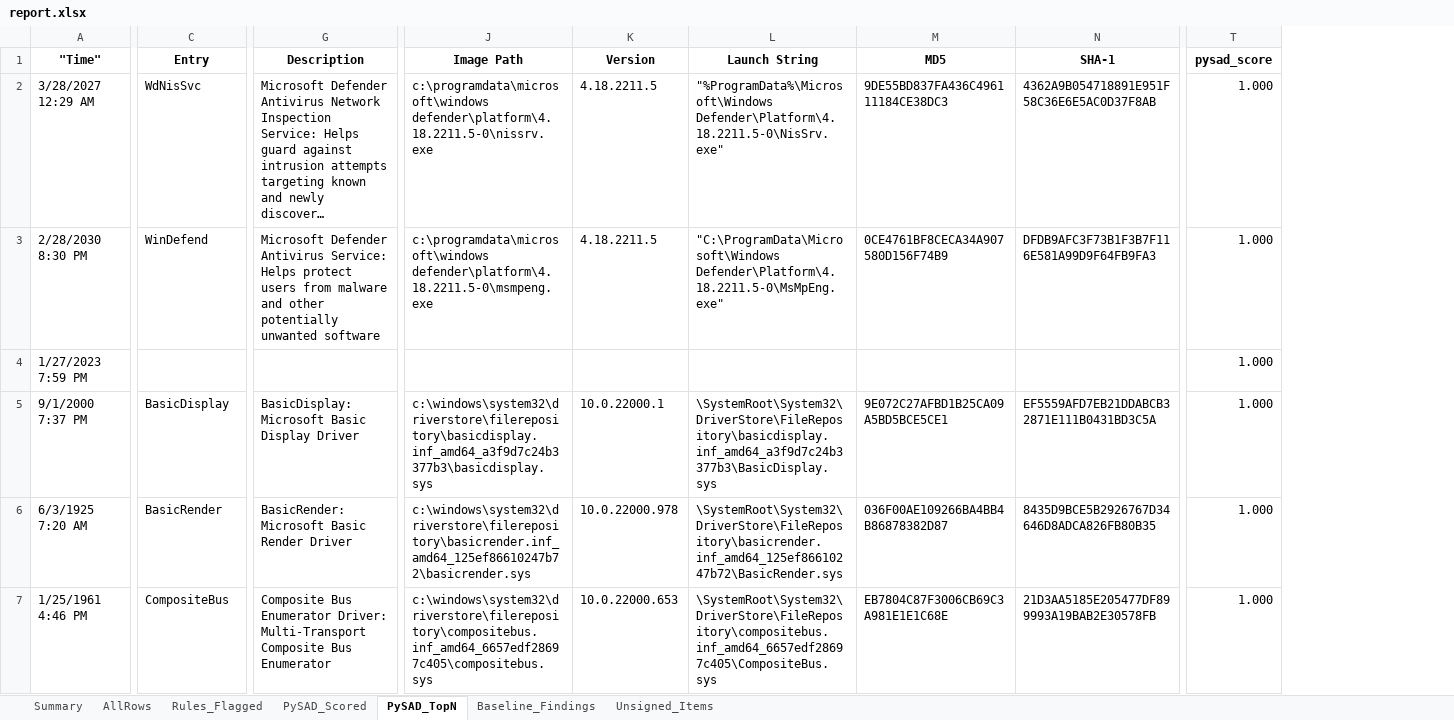
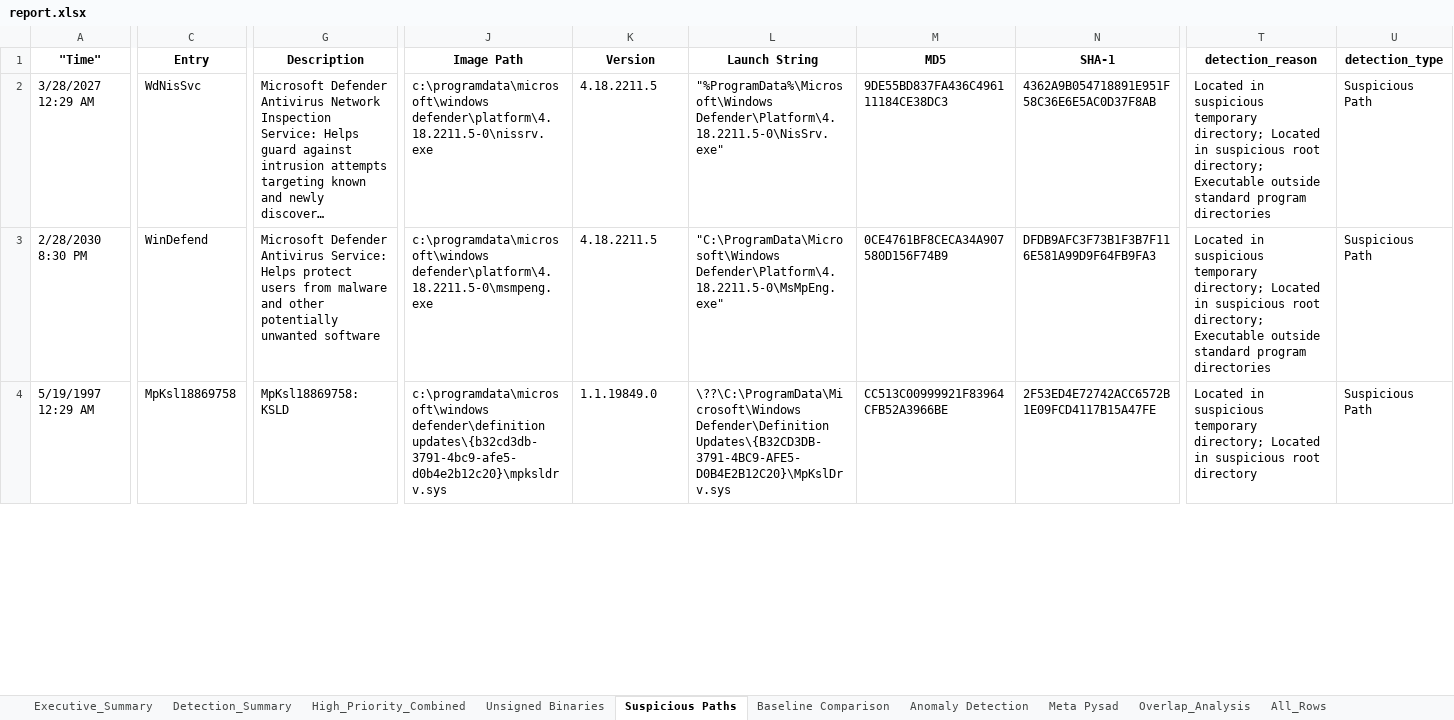
Before and after one commit to limgreg/AUTORUN-ANALYZER, an Excel workbook: report.xlsx, sheet Suspicious Paths, drawn as a sheet; only a part is shown, gaps mark what is left out; long unchanged cells end in …; values as stored, in another font and other column widths than the file's, no borders; removed rows and columns are numbered as before the commit, all else as after; rows hold the shown columns only; the diff covers the shown part only; the diff names each change by its address in the sheet, - before the commit and + after, or states it on an @@ line.

Commit message:
task completed version 3.0

```diff
--- a/report.xlsx (sheet Suspicious Paths)
+++ b/report.xlsx (sheet Suspicious Paths)
-sheet tab: Summary
+sheet tab: Executive_Summary
-sheet tab: AllRows
+sheet tab: Detection_Summary
-sheet tab: Rules_Flagged
+sheet tab: High_Priority_Combined
-sheet tab: PySAD_Scored
+sheet tab: Unsigned Binaries
-sheet tab: PySAD_TopN
+sheet tab: Suspicious Paths
-sheet tab: Baseline_Findings
+sheet tab: Baseline Comparison
-sheet tab: Unsigned_Items
+sheet tab: Anomaly Detection
+sheet tab: Meta Pysad
+sheet tab: Overlap_Analysis
+sheet tab: All_Rows
-column T (pysad_score), rows 2-3: 1.000 | 1.000; row 5: 1.000
+column T (detection_reason), rows 2-4: Located in suspicious temporary directory; Located in suspicious root directory; Executable outside standard program directories | Located in suspicious temporary directory; Located in suspicious root directory; Executable outside standard program directories | Located in suspicious temporary directory; Located in suspicious root directory
+column U (detection_type), rows 2-4: all Suspicious Path
-row 4: 1/27/2023 7:59 PM |  |  |  |  |  |  |  | 1.000
-A4 ("Time"): 9/1/2000 7:37 PM
+A4 ("Time"): 5/19/1997 12:29 AM
-C4 (Entry): BasicDisplay
+C4 (Entry): MpKsl18869758
-G4 (Description): BasicDisplay: Microsoft Basic Display Driver
+G4 (Description): MpKsl18869758: KSLD
-J4 (Image Path): c:\windows\system32\driverstore\filerepository\basicdisplay.inf_amd64_a3f9d7c24b3377b3\basicdisplay.sys
+J4 (Image Path): c:\programdata\microsoft\windows defender\definition updates\{b32cd3db-3791-4bc9-afe5-d0b4e2b12c20}\mpksldrv.sys
-K4 (Version): 10.0.22000.1
+K4 (Version): 1.1.19849.0
-L4 (Launch String): \SystemRoot\System32\DriverStore\FileRepository\basicdisplay.inf_amd64_a3f9d7c24b3377b3\BasicDisplay.sys
+L4 (Launch String): \??\C:\ProgramData\Microsoft\Windows Defender\Definition Updates\{B32CD3DB-3791-4BC9-AFE5-D0B4E2B12C20}\MpKslDrv.sys
-M4 (MD5): 9E072C27AFBD1B25CA09A5BD5BCE5CE1
+M4 (MD5): CC513C00999921F83964CFB52A3966BE
-N4 (SHA-1): EF5559AFD7EB21DDABCB32871E111B0431BD3C5A
+N4 (SHA-1): 2F53ED4E72742ACC6572B1E09FCD4117B15A47FE
-row 6: 6/3/1925 7:20 AM | BasicRender | BasicRender: Microsoft Basic Render Driver | c:\windows\system32\driverstore\filerepository\basicrender.inf_amd64_125ef86610247b72\basicrender.sys | 10.0.22000.978 | \SystemRoot\System32\DriverStore\FileRepository\basicrender.inf_amd64_125ef86610247b72\BasicRender.sys | 036F00AE109266BA4BB4B86878382D87 | 8435D9BCE5B2926767D34646D8ADCA826FB80B35 | 1.000
-row 7: 1/25/1961 4:46 PM | CompositeBus | Composite Bus Enumerator Driver: Multi-Transport Composite Bus Enumerator | c:\windows\system32\driverstore\filerepository\compositebus.inf_amd64_6657edf28697c405\compositebus.sys | 10.0.22000.653 | \SystemRoot\System32\DriverStore\FileRepository\compositebus.inf_amd64_6657edf28697c405\CompositeBus.sys | EB7804C87F3006CB69C3A981E1E1C68E | 21D3AA5185E205477DF899993A19BAB2E30578FB | 1.000
```
Also changed, not shown: 5 added rows, 23 removed rows, 4 moved rows and 4 edited cells elsewhere in this sheet, sheet High_Priority_Combined, sheet Unsigned Binaries, sheet Detection_Summary, sheet Anomaly Detection, sheet Executive_Summary, sheet Baseline Comparison, 13 other files.
